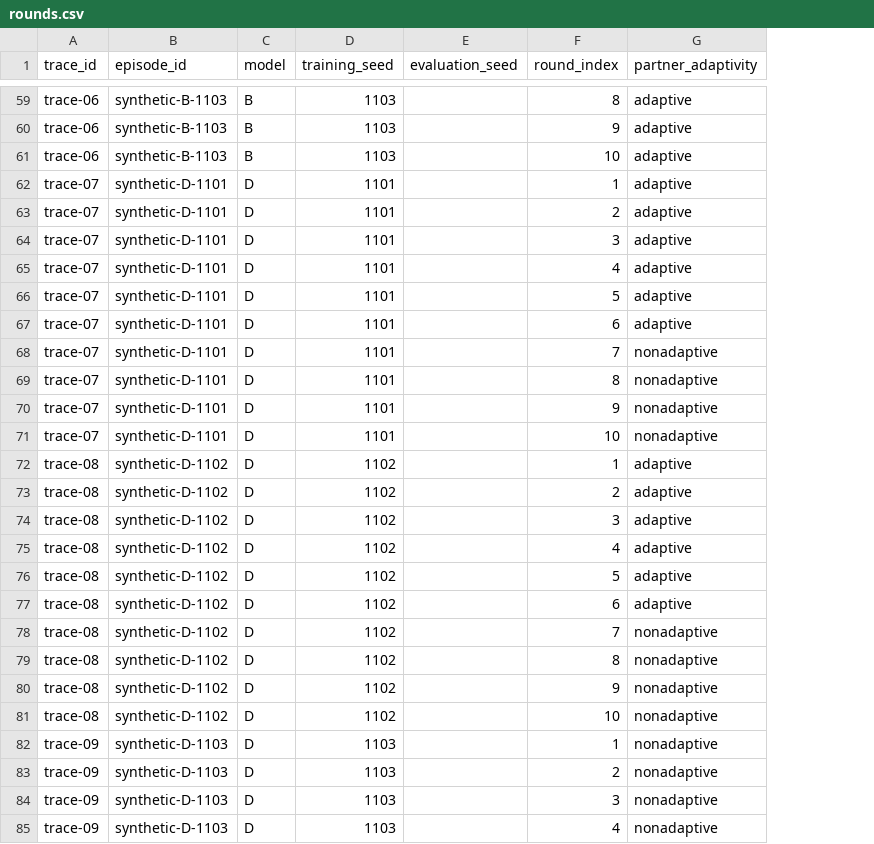
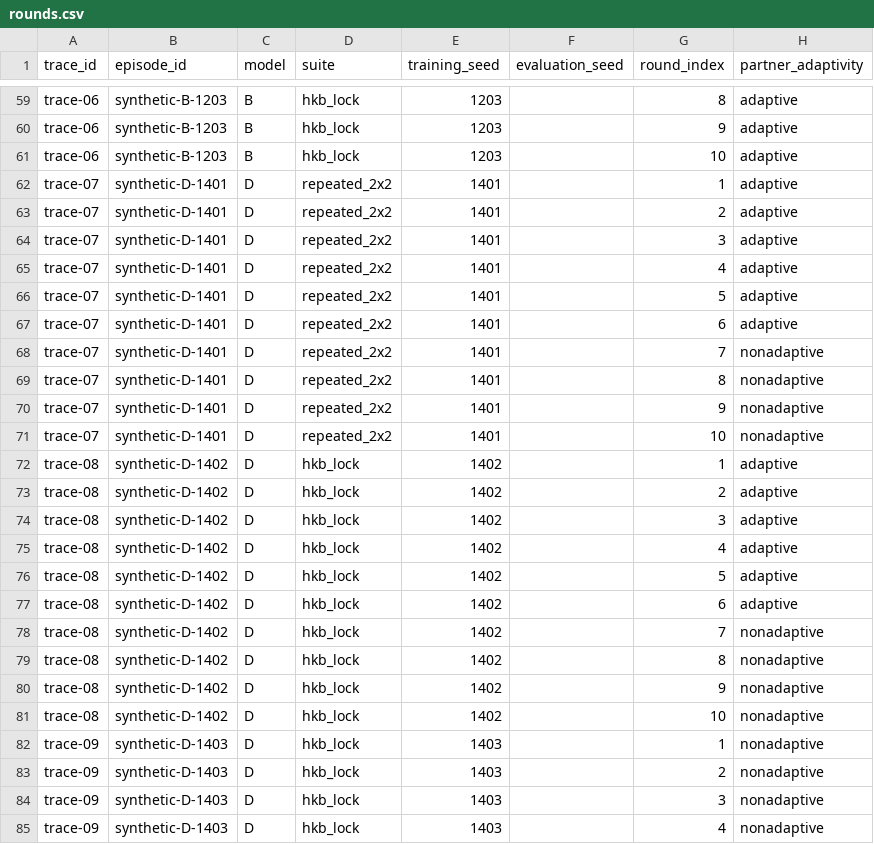
Before and after one commit to memo-ozdincer/Nowak-coordination, a CSV file: analysis/tables/synthetic/rounds.csv, drawn as a sheet; only a part is shown, gaps mark what is left out; addresses are those after the commit; the diff covers the shown part only; the diff names each change by its address in the sheet, - before the commit and + after, or states it on an @@ line.

```diff
--- a/analysis/tables/synthetic/rounds.csv
+++ b/analysis/tables/synthetic/rounds.csv
+column D (suite), rows 59-85: hkb_lock | hkb_lock | hkb_lock | repeated_2x2 | repeated_2x2 | repeated_2x2 | repeated_2x2 | repeated_2x2 | repeated_2x2 | repeated_2x2 | repeated_2x2 | repeated_2x2 | repeated_2x2 | hkb_lock | hkb_lock | hkb_lock | hkb_lock | hkb_lock | hkb_lock | hkb_lock | hkb_lock | hkb_lock | hkb_lock | hkb_lock | hkb_lock | hkb_lock | hkb_lock
-B59:B61 (episode_id): synthetic-B-1103
+B59:B61 (episode_id): synthetic-B-1203
-E59:E61 (training_seed): 1103
+E59:E61 (training_seed): 1203
-B62:B71 (episode_id): synthetic-D-1101
+B62:B71 (episode_id): synthetic-D-1401
-E62:E71 (training_seed): 1101
+E62:E71 (training_seed): 1401
-B72:B81 (episode_id): synthetic-D-1102
+B72:B81 (episode_id): synthetic-D-1402
-E72:E81 (training_seed): 1102
+E72:E81 (training_seed): 1402
-B82:B85 (episode_id): synthetic-D-1103
+B82:B85 (episode_id): synthetic-D-1403
-E82:E85 (training_seed): 1103
+E82:E85 (training_seed): 1403
```
Also changed, not shown: 126 edited cells elsewhere in this file, analysis/tables/synthetic/bootstrap.csv, analysis/tables/synthetic/confirmatory.csv, 25 other files.
